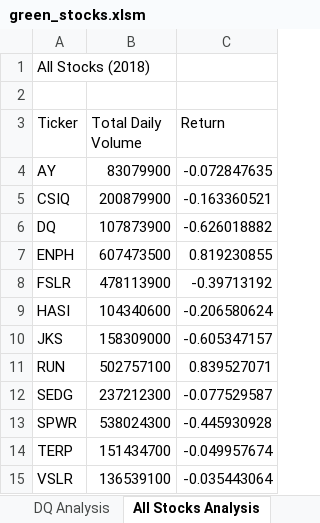
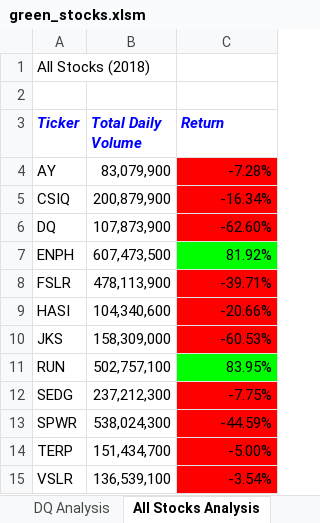
Before and after one commit to giovanwu/stock-analysis, an Excel workbook: green_stocks.xlsm, sheet All Stocks Analysis, drawn as a sheet; values as stored, in another font and other column widths than the file's, no borders; the diff names each change by its address in the sheet, - before the commit and + after, or states it on an @@ line.

Commit message:
Add files via upload

```diff
--- a/green_stocks.xlsm (sheet All Stocks Analysis)
+++ b/green_stocks.xlsm (sheet All Stocks Analysis)
@@ A3:C3 bold: off → on, italic: off → on, text colour: black → #0000FF @@
-B4 (Total Daily Volume): 83079900
+B4 (Total Daily Volume): 83,079,900
-C4 (Return): -0.072847635
+C4 (Return): -7.28%
-C4:C6 fill: none
+C4:C6 fill: #FF0000
-B5 (Total Daily Volume): 200879900
+B5 (Total Daily Volume): 200,879,900
-C5 (Return): -0.163360521
+C5 (Return): -16.34%
-B6 (Total Daily Volume): 107873900
+B6 (Total Daily Volume): 107,873,900
-C6 (Return): -0.626018882
+C6 (Return): -62.60%
-B7 (Total Daily Volume): 607473500
+B7 (Total Daily Volume): 607,473,500
-C7 (Return): 0.819230855
+C7 (Return): 81.92%
-C7 fill: none
+C7 fill: #00FF00
-B8 (Total Daily Volume): 478113900
+B8 (Total Daily Volume): 478,113,900
-C8 (Return): -0.39713192
+C8 (Return): -39.71%
-C8:C10 fill: none
+C8:C10 fill: #FF0000
-B9 (Total Daily Volume): 104340600
+B9 (Total Daily Volume): 104,340,600
-C9 (Return): -0.206580624
+C9 (Return): -20.66%
-B10 (Total Daily Volume): 158309000
+B10 (Total Daily Volume): 158,309,000
-C10 (Return): -0.605347157
+C10 (Return): -60.53%
-B11 (Total Daily Volume): 502757100
+B11 (Total Daily Volume): 502,757,100
-C11 (Return): 0.839527071
+C11 (Return): 83.95%
-C11 fill: none
+C11 fill: #00FF00
-B12 (Total Daily Volume): 237212300
+B12 (Total Daily Volume): 237,212,300
-C12 (Return): -0.077529587
+C12 (Return): -7.75%
-C12:C15 fill: none
+C12:C15 fill: #FF0000
-B13 (Total Daily Volume): 538024300
+B13 (Total Daily Volume): 538,024,300
-C13 (Return): -0.445930928
+C13 (Return): -44.59%
-B14 (Total Daily Volume): 151434700
+B14 (Total Daily Volume): 151,434,700
-C14 (Return): -0.049957674
+C14 (Return): -5.00%
-B15 (Total Daily Volume): 136539100
+B15 (Total Daily Volume): 136,539,100
-C15 (Return): -0.035443064
+C15 (Return): -3.54%
```
